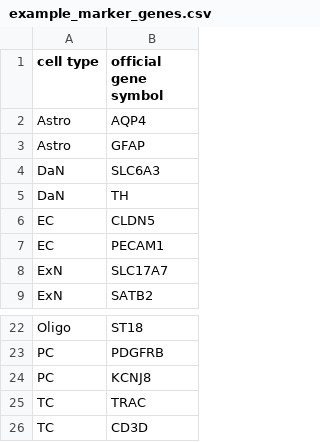
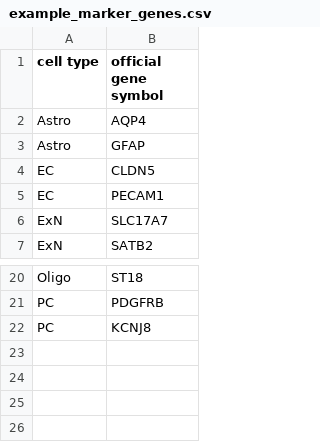
Before and after one commit to NIH-CARD/scMAVERICS, a CSV file: input/example_marker_genes.csv, drawn as a sheet; only a part is shown, gaps mark what is left out; the diff names each change by its address in the sheet, - before the commit and + after, or states it on an @@ line.

```diff
--- a/input/example_marker_genes.csv
+++ b/input/example_marker_genes.csv
-row 4: DaN | SLC6A3
-row 5: DaN | TH
-row 25: TC | TRAC
-row 26: TC | CD3D
```
Also changed, not shown: 3 other files.
